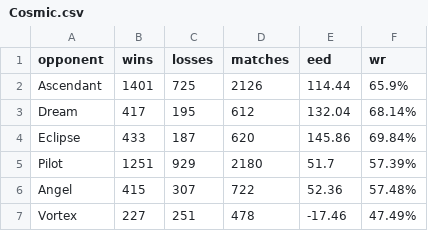
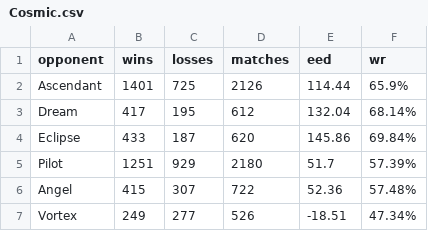
Before and after one commit to PaMeirelles/cpp-santorini, a CSV file: data/Cosmic.csv, drawn as a sheet.

```diff
--- a/data/Cosmic.csv
+++ b/data/Cosmic.csv
@@ -6,2 +6,2 @@ Pilot,1251,929,2180,51.7,57.39%
 Angel,415,307,722,52.36,57.48%
-Vortex,227,251,478,-17.46,47.49%
+Vortex,249,277,526,-18.51,47.34%
```
Also changed, not shown: confidence_interval.csv, matches.csv, 50 other files.
